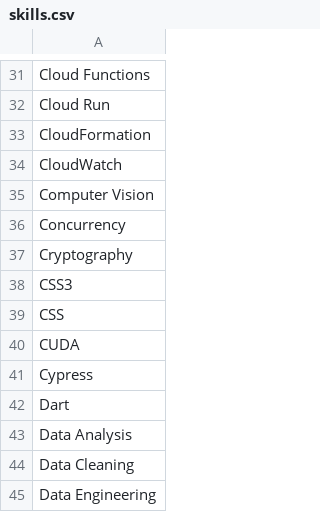
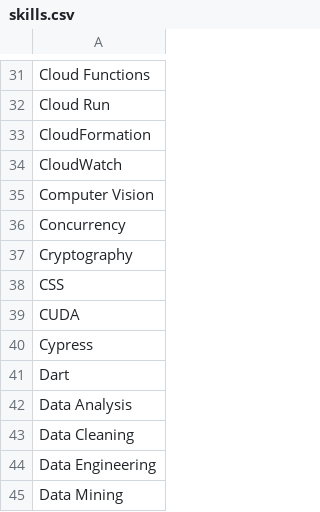
Before and after one commit to Souvik313/Career_Guide-AI, a CSV file: assets/skills.csv, drawn as a sheet; only a part is shown, gaps mark what is left out; the shorter side is filled out with more unchanged rows.

```diff
--- a/assets/skills.csv
+++ b/assets/skills.csv
@@ -37,3 +37,2 @@ Concurrency
 Cryptography
-CSS3
 CSS
```
Also changed, not shown: 2 other files.
